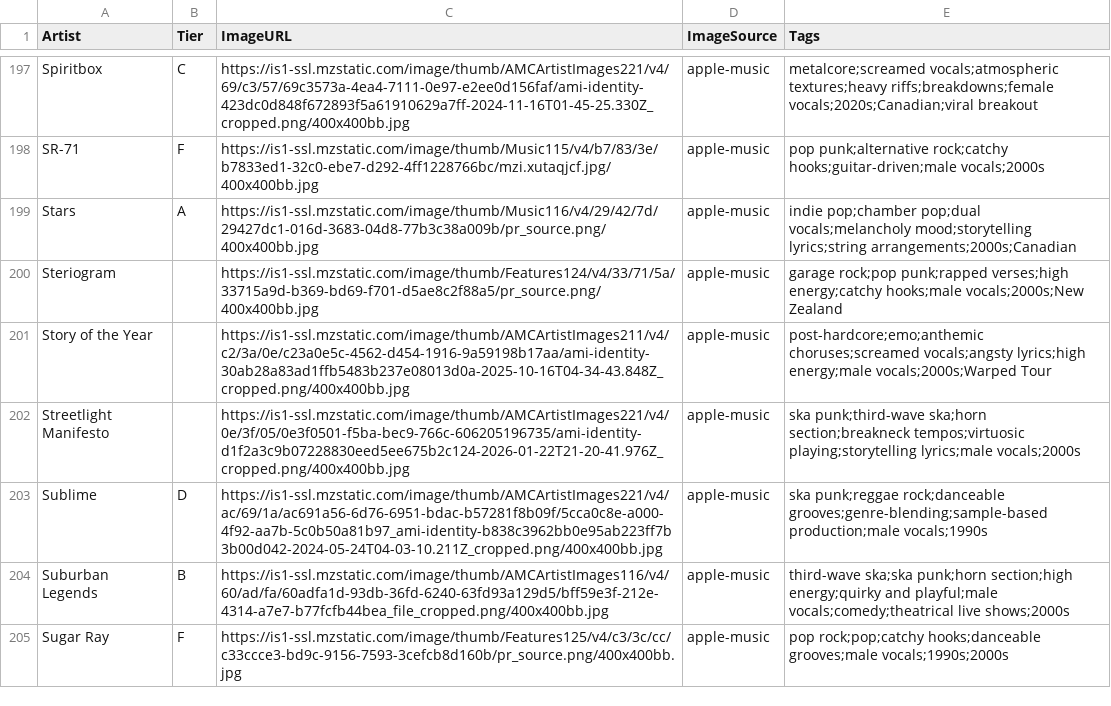
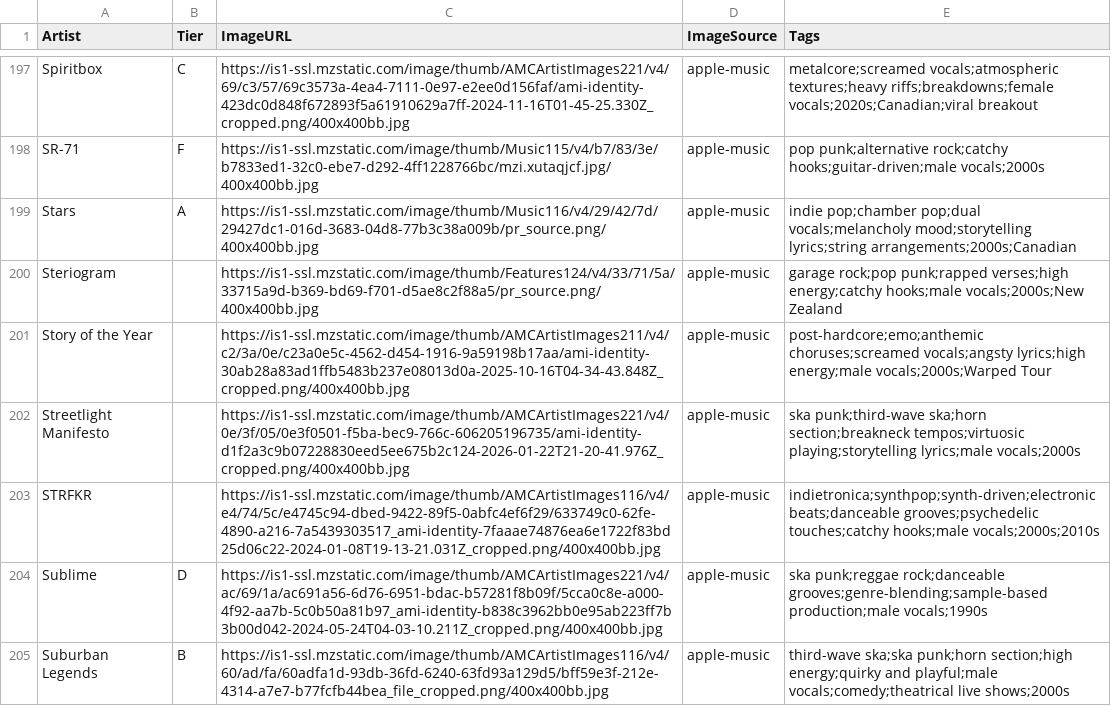
Before and after one commit to michaelficarra/music, a CSV file: data/artists.csv, drawn as a sheet; only a part is shown, gaps mark what is left out; the shorter side is filled out with more unchanged rows.

Commit message:
add STRFKR

```diff
--- a/data/artists.csv
+++ b/data/artists.csv
@@ -202,2 +202,3 @@ Story of the Year,,https://is1-ssl.mzstatic.com/image/thumb/AMCArtistImages211/v
 Streetlight Manifesto,,https://is1-ssl.mzstatic.com/image/thumb/AMCArtistImages221/v4/0e/3f/05/0e3f0501-f5ba-bec9-766c-606205196735/ami-identity-d1f2a3c9b07228830eed5ee675b2c124-2026-01-22T21-20-41.976Z_cropped.png/400x400bb.jpg,apple-music,ska punk;third-wave ska;horn section;breakneck tempos;virtuosic playing;storytelling lyrics;male vocals;2000s
+STRFKR,,https://is1-ssl.mzstatic.com/image/thumb/AMCArtistImages116/v4/e4/74/5c/e4745c94-dbed-9422-89f5-0abfc4ef6f29/633749c0-62fe-4890-a216-7a5439303517_ami-identity-7faaae74876ea6e1722f83bd25d06c22-2024-01-08T19-13-21.031Z_cropped.png/400x400bb.jpg,apple-music,indietronica;synthpop;synth-driven;electronic beats;danceable grooves;psychedelic touches;catchy hooks;male vocals;2000s;2010s
 Sublime,D,https://is1-ssl.mzstatic.com/image/thumb/AMCArtistImages221/v4/ac/69/1a/ac691a56-6d76-6951-bdac-b57281f8b09f/5cca0c8e-a000-4f92-aa7b-5c0b50a81b97_ami-identity-b838c3962bb0e95ab223ff7b3b00d042-2024-05-24T04-03-10.211Z_cropped.png/400x400bb.jpg,apple-music,ska punk;reggae rock;danceable grooves;genre-blending;sample-based production;male vocals;1990s
```
